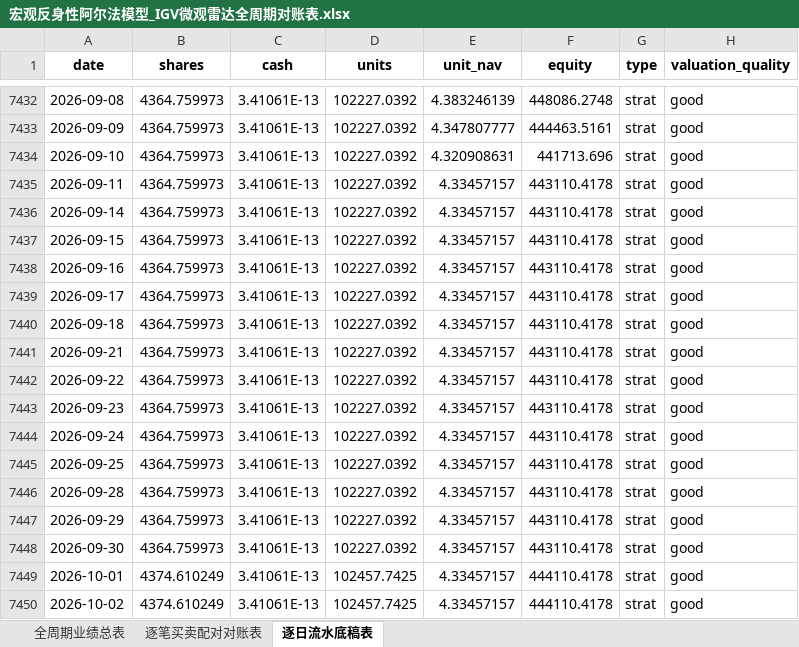
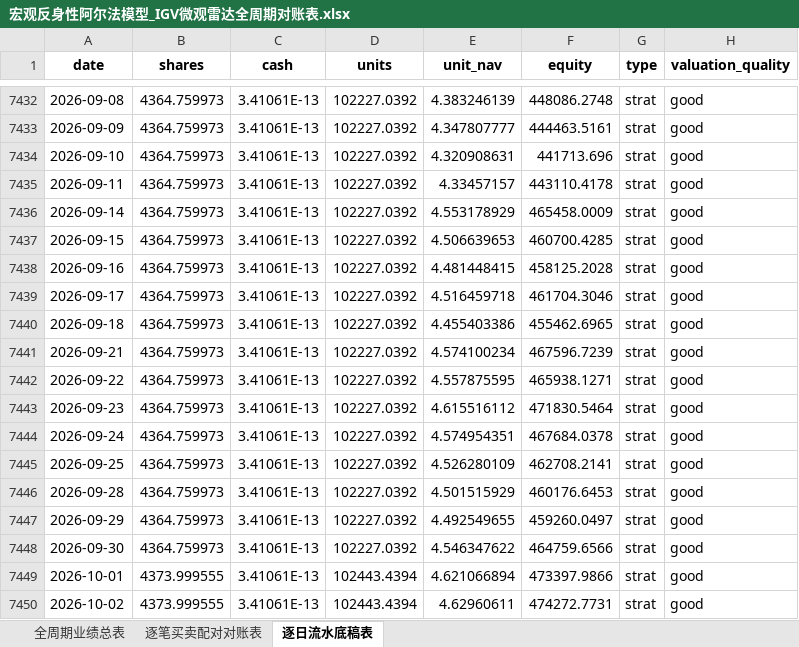
Before and after one commit to JiananZhao/html, an Excel workbook: 宏观反身性阿尔法模型_IGV微观雷达全周期对账表.xlsx, sheet 逐日流水底稿表, drawn as a sheet; only a part is shown, gaps mark what is left out; values as stored, in another font and other column widths than the file's, no borders; the diff covers the shown part only; the diff names each change by its address in the sheet, - before the commit and + after, or states it on an @@ line.

```diff
--- a/宏观反身性阿尔法模型_IGV微观雷达全周期对账表.xlsx (sheet 逐日流水底稿表)
+++ b/宏观反身性阿尔法模型_IGV微观雷达全周期对账表.xlsx (sheet 逐日流水底稿表)
-E7436 (unit_nav): 4.33457157
+E7436 (unit_nav): 4.553178929
-F7436 (equity): 443110.4178
+F7436 (equity): 465458.0009
-E7437 (unit_nav): 4.33457157
+E7437 (unit_nav): 4.506639653
-F7437 (equity): 443110.4178
+F7437 (equity): 460700.4285
-E7438 (unit_nav): 4.33457157
+E7438 (unit_nav): 4.481448415
-F7438 (equity): 443110.4178
+F7438 (equity): 458125.2028
-E7439 (unit_nav): 4.33457157
+E7439 (unit_nav): 4.516459718
-F7439 (equity): 443110.4178
+F7439 (equity): 461704.3046
-E7440 (unit_nav): 4.33457157
+E7440 (unit_nav): 4.455403386
-F7440 (equity): 443110.4178
+F7440 (equity): 455462.6965
-E7441 (unit_nav): 4.33457157
+E7441 (unit_nav): 4.574100234
-F7441 (equity): 443110.4178
+F7441 (equity): 467596.7239
-E7442 (unit_nav): 4.33457157
+E7442 (unit_nav): 4.557875595
-F7442 (equity): 443110.4178
+F7442 (equity): 465938.1271
-E7443 (unit_nav): 4.33457157
+E7443 (unit_nav): 4.615516112
-F7443 (equity): 443110.4178
+F7443 (equity): 471830.5464
-E7444 (unit_nav): 4.33457157
+E7444 (unit_nav): 4.574954351
-F7444 (equity): 443110.4178
+F7444 (equity): 467684.0378
-E7445 (unit_nav): 4.33457157
+E7445 (unit_nav): 4.526280109
-F7445 (equity): 443110.4178
+F7445 (equity): 462708.2141
-E7446 (unit_nav): 4.33457157
+E7446 (unit_nav): 4.501515929
-F7446 (equity): 443110.4178
+F7446 (equity): 460176.6453
-E7447 (unit_nav): 4.33457157
+E7447 (unit_nav): 4.492549655
-F7447 (equity): 443110.4178
+F7447 (equity): 459260.0497
-E7448 (unit_nav): 4.33457157
+E7448 (unit_nav): 4.546347622
-F7448 (equity): 443110.4178
+F7448 (equity): 464759.6566
-B7449:B7450 (shares): 4374.610249
+B7449:B7450 (shares): 4373.999555
-D7449:D7450 (units): 102457.7425
+D7449:D7450 (units): 102443.4394
-E7449 (unit_nav): 4.33457157
+E7449 (unit_nav): 4.621066894
-F7449 (equity): 444110.4178
+F7449 (equity): 473397.9866
-E7450 (unit_nav): 4.33457157
+E7450 (unit_nav): 4.62960611
-F7450 (equity): 444110.4178
+F7450 (equity): 474272.7731
```
Also changed, not shown: 291 edited cells elsewhere in this sheet, sheet 全周期业绩总表, 宏观反身性阿尔法模型_KRE微观雷达全周期对账表.xlsx, 宏观反身性阿尔法模型_NOW微观雷达全周期对账表.xlsx, 34 other files.
